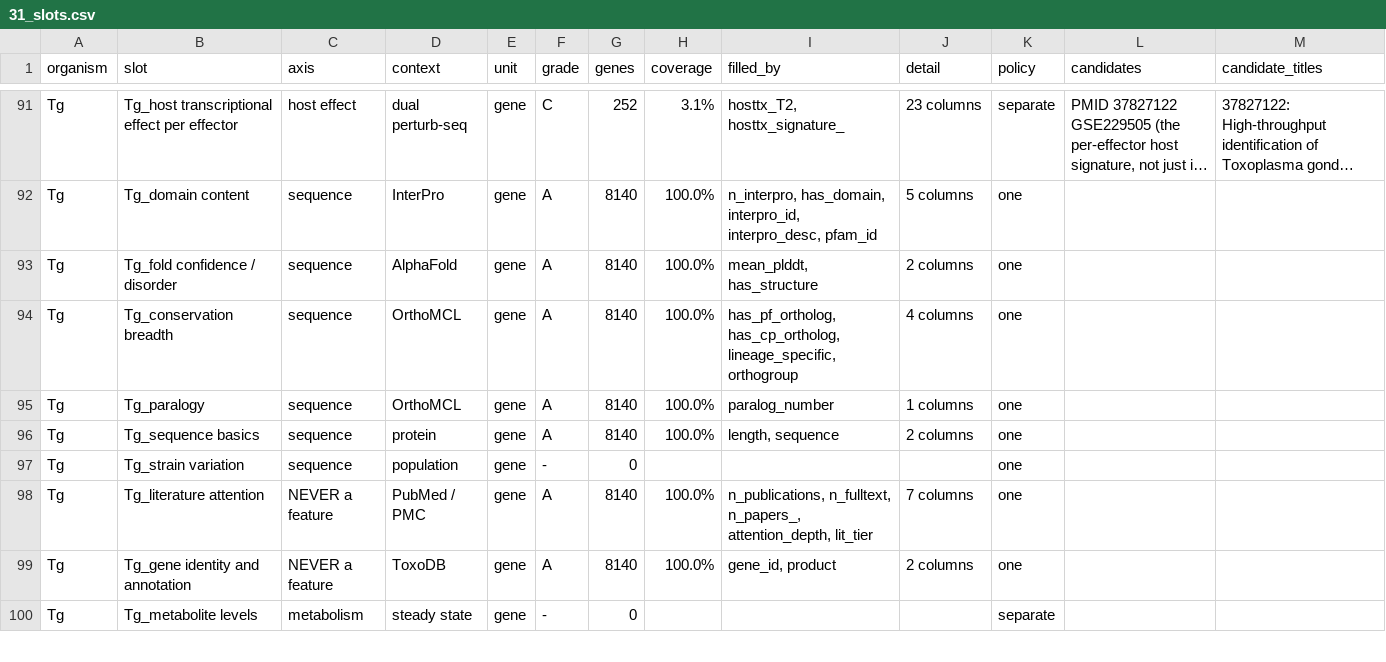
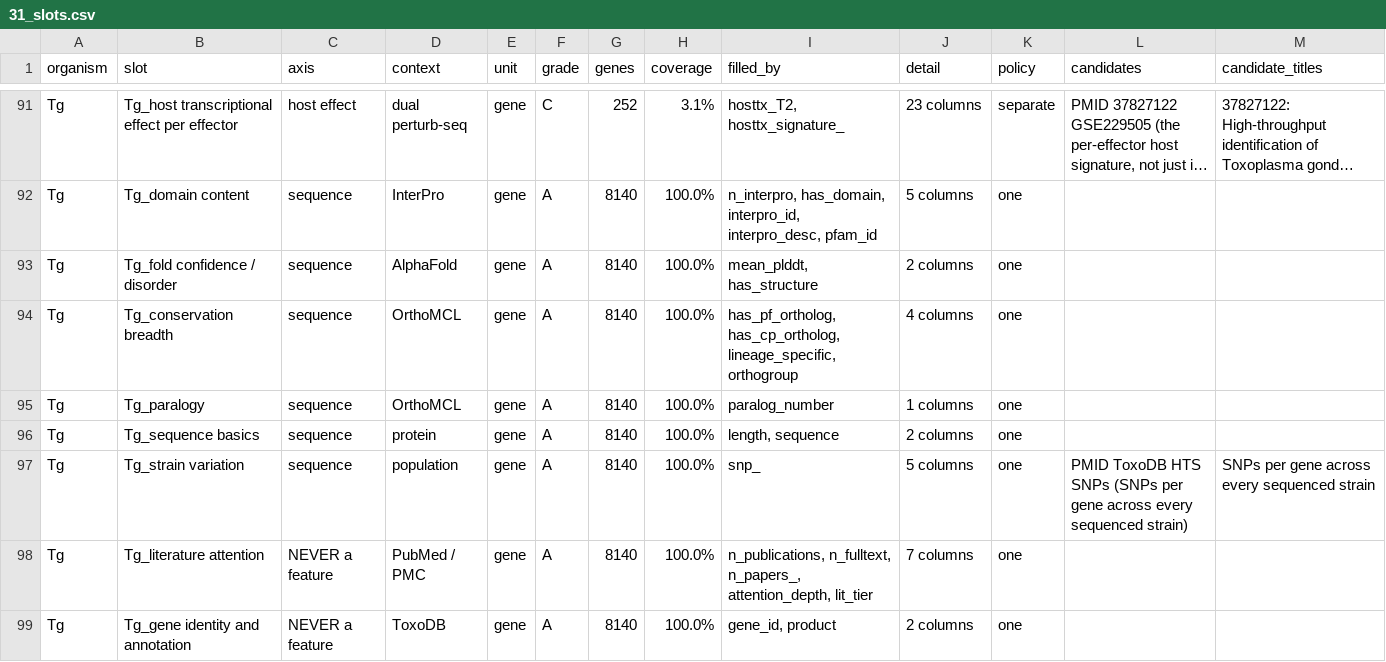
Before and after one commit to EinarOlafsson/starplast, a CSV file: instructions/done/31_slots.csv, drawn as a sheet; only a part is shown, gaps mark what is left out; the shorter side is filled out with more unchanged rows; long unchanged cells end in ….

Commit message:
Fill strain variation from ToxoDB HTS SNPs, at 100% gene coverage
Five columns per gene -- total, nonsynonymous, synonymous, non-coding and stop-codon SNPs across
every strain ToxoDB has high-throughput sequencing for. All 8,140 genes, from the same REST report
that already supplies the identity table.

Verified against biology rather than against a metadata field. Nonsynonymous SNPs per kb: SRS surface
antigens 112, the ROP5/ROP18/GRA15 virulence loci 55, all genes 30, ribosomal proteins 2.9. What host
immunity looks at, then the strain-typing markers, then the conserved core -- if a join went wrong
that ordering collapses and nothing else would say so. It is asserted as a test against the shipped
table, not just noted.

Zero is kept as a measurement: 690 genes carry no SNP in any sequenced strain, which is a fact about
the gene. Writing those as missing would move them from 'identical everywhere' to 'nobody looked'.

Toxoplasma is now 78 of 115 slots filled.

```diff
--- a/instructions/done/31_slots.csv
+++ b/instructions/done/31_slots.csv
@@ -96,3 +96,3 @@ Tg,Tg_paralogy,sequence,OrthoMCL,gene,A,8140,100.0%,paralog_number,1 columns,one
 Tg,Tg_sequence basics,sequence,protein,gene,A,8140,100.0%,"length, sequence",2 columns,one,,
-Tg,Tg_strain variation,sequence,population,gene,-,0,,,,one,,
+Tg,Tg_strain variation,sequence,population,gene,A,8140,100.0%,snp_,5 columns,one,PMID  ToxoDB HTS SNPs (SNPs per gene across every sequenced strain),SNPs per gene across every sequenced strain
 Tg,Tg_literature attention,NEVER a feature,PubMed / PMC,gene,A,8140,100.0%,"n_publications, n_fulltext, n_papers_, attention_depth, lit_tier",7 columns,one,,
```
Also changed, not shown: instructions/done/31_slots_toxoplasma.csv, 14 other files.
